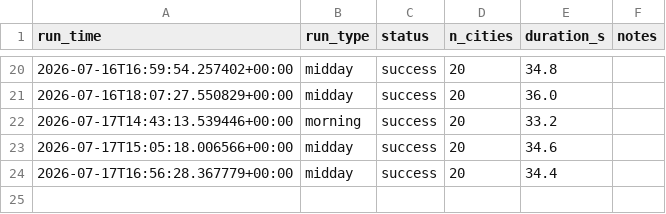
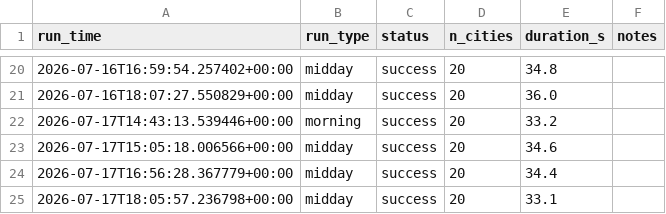
Before and after one commit to rhabramov/weather-ensemble, a CSV file: data_store/run_log.csv, drawn as a sheet; only a part is shown, gaps mark what is left out.

```diff
--- a/data_store/run_log.csv
+++ b/data_store/run_log.csv
@@ -24 +24,2 @@ run_time,run_type,status,n_cities,duration_s,notes
 2026-07-17T16:56:28.367779+00:00,midday,success,20,34.4,
+2026-07-17T18:05:57.236798+00:00,midday,success,20,33.1,
```
Also changed, not shown: data_store/predictions.csv.
